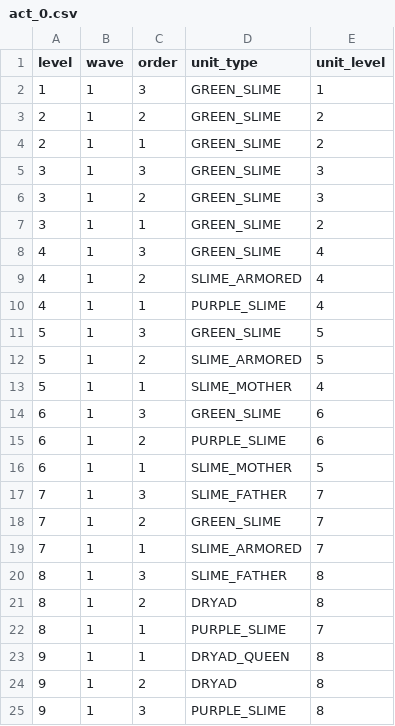
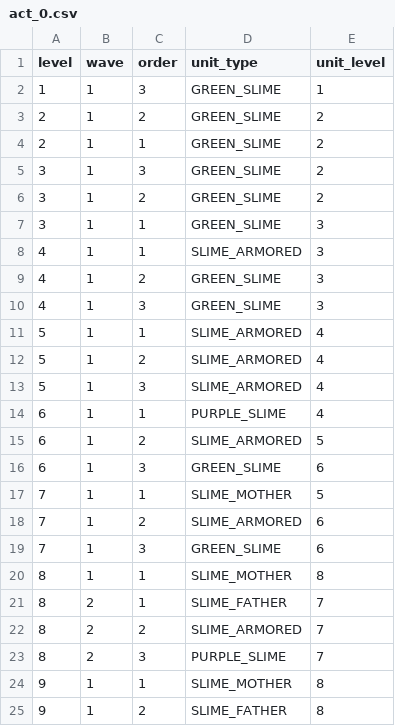
Before and after one commit to iSperia/swipe7th, a CSV file: android/android/assets/act_0.csv, drawn as a sheet; only a part is shown; the diff covers the shown part only.

Commit message:
add some levels to act1

```diff
--- a/android/android/assets/act_0.csv
+++ b/android/android/assets/act_0.csv
@@ -4,22 +4,22 @@ level,wave,order,unit_type,unit_level
 2,1,1,GREEN_SLIME,2
-3,1,3,GREEN_SLIME,3
-3,1,2,GREEN_SLIME,3
-3,1,1,GREEN_SLIME,2
-4,1,3,GREEN_SLIME,4
-4,1,2,SLIME_ARMORED,4
-4,1,1,PURPLE_SLIME,4
-5,1,3,GREEN_SLIME,5
-5,1,2,SLIME_ARMORED,5
-5,1,1,SLIME_MOTHER,4
+3,1,3,GREEN_SLIME,2
+3,1,2,GREEN_SLIME,2
+3,1,1,GREEN_SLIME,3
+4,1,1,SLIME_ARMORED,3
+4,1,2,GREEN_SLIME,3
+4,1,3,GREEN_SLIME,3
+5,1,1,SLIME_ARMORED,4
+5,1,2,SLIME_ARMORED,4
+5,1,3,SLIME_ARMORED,4
+6,1,1,PURPLE_SLIME,4
+6,1,2,SLIME_ARMORED,5
 6,1,3,GREEN_SLIME,6
-6,1,2,PURPLE_SLIME,6
-6,1,1,SLIME_MOTHER,5
-7,1,3,SLIME_FATHER,7
-7,1,2,GREEN_SLIME,7
-7,1,1,SLIME_ARMORED,7
-8,1,3,SLIME_FATHER,8
-8,1,2,DRYAD,8
-8,1,1,PURPLE_SLIME,7
-9,1,1,DRYAD_QUEEN,8
-9,1,2,DRYAD,8
-9,1,3,PURPLE_SLIME,8
+7,1,1,SLIME_MOTHER,5
+7,1,2,SLIME_ARMORED,6
+7,1,3,GREEN_SLIME,6
+8,1,1,SLIME_MOTHER,8
+8,2,1,SLIME_FATHER,7
+8,2,2,SLIME_ARMORED,7
+8,2,3,PURPLE_SLIME,7
+9,1,1,SLIME_MOTHER,8
+9,1,2,SLIME_FATHER,8
```
Also changed, not shown: 20 added rows and 8 edited cells elsewhere in this file, 6 other files.
